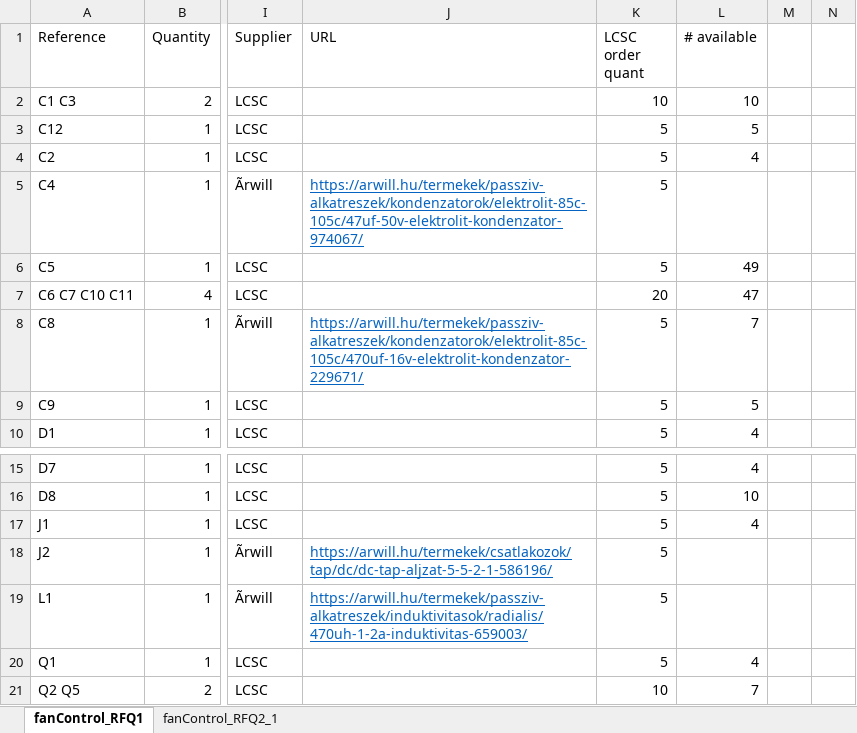
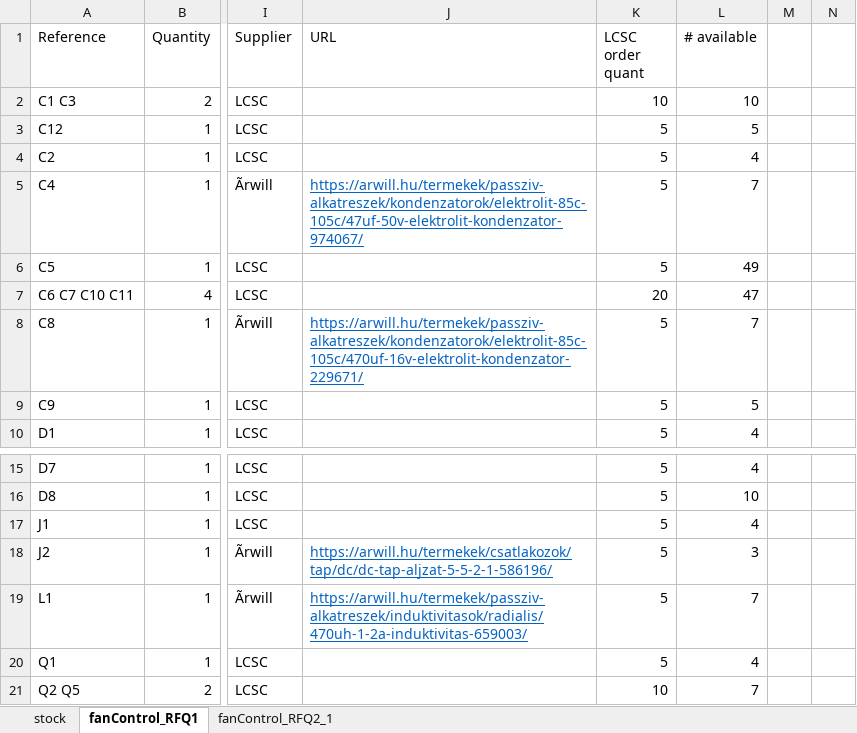
Before and after one commit to bakadave/fanControl, an Excel workbook: PCB/fanControl/RFQ/fanControl_stock.xlsx, sheet fanControl_RFQ1, drawn as a sheet; only a part is shown, gaps mark what is left out; values as stored, in another font and other column widths than the file's, no borders; the diff names each change by its address in the sheet, - before the commit and + after, or states it on an @@ line.

```diff
--- a/PCB/fanControl/RFQ/fanControl_stock.xlsx (sheet fanControl_RFQ1)
+++ b/PCB/fanControl/RFQ/fanControl_stock.xlsx (sheet fanControl_RFQ1)
+sheet tab: stock
-L5 (# available): (empty)
+L5 (# available): 7
-L18 (# available): (empty)
+L18 (# available): 3
-L19 (# available): (empty)
+L19 (# available): 7
```
Also changed, not shown: sheet fanControl_RFQ2_1, 2 other files.
